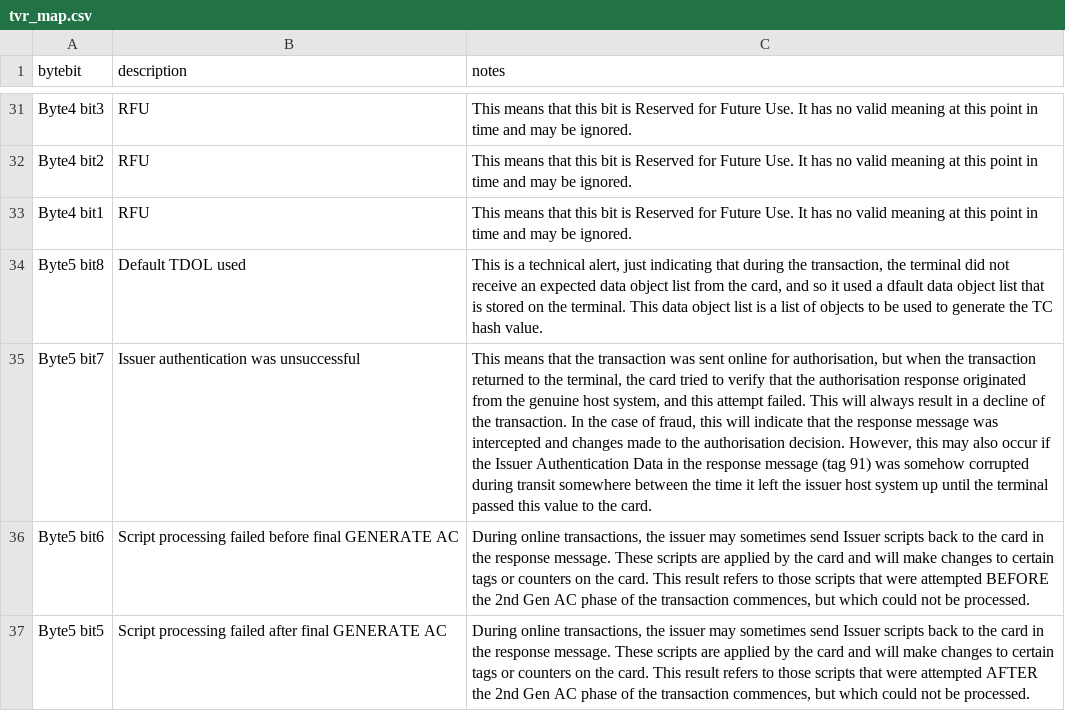
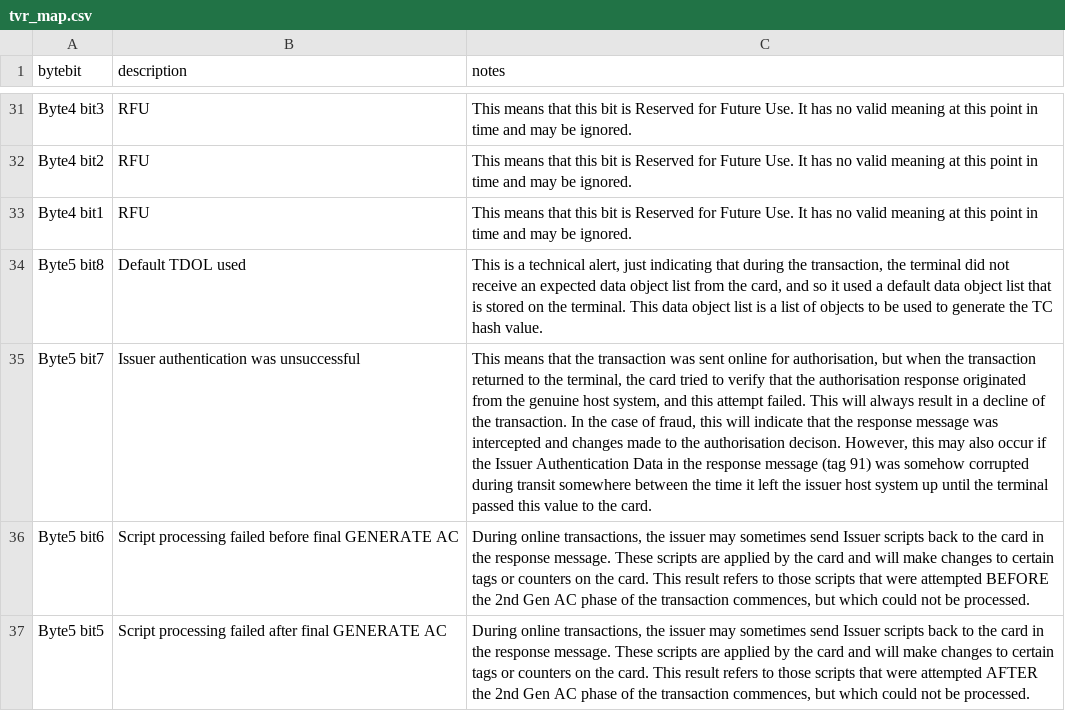
Before and after one commit to BNorath/ChatEMV-Streamlit, a CSV file: files/tvr_map.csv (was tvr_map.csv), drawn as a sheet; only a part is shown, gaps mark what is left out; the diff covers the shown part only; the diff names each change by its address in the sheet, - before the commit and + after, or states it on an @@ line.

```diff
--- a/tvr_map.csv
+++ b/files/tvr_map.csv
-C34 (notes): …used a dfault data object…
+C34 (notes): …used a default data object…
-C35 (notes): …the authorisation decision. However, this…
+C35 (notes): …the authorisation decison. However, this…
```
Also changed, not shown: 10 edited cells elsewhere in this file, 9 other files.
